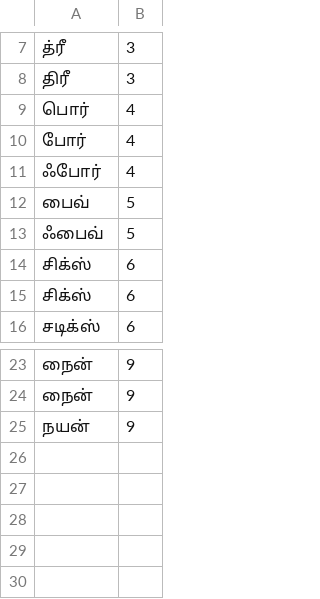
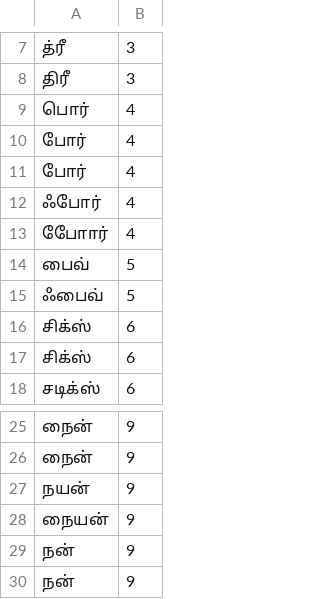
Before and after one commit to vasistalodagala/indic-punct, a TSV file: src/inverse_text_normalization/ta/data/numbers/digit.tsv, drawn as a sheet; only a part is shown, gaps mark what is left out.

```diff
--- a/src/inverse_text_normalization/ta/data/numbers/digit.tsv
+++ b/src/inverse_text_normalization/ta/data/numbers/digit.tsv
@@ -10,3 +10,5 @@
 போர்‌	4
+போர்	4
 ஃபோர்	4
+போோர்	4
 பைவ்‌	5
@@ -25 +27,4 @@
 நயன்	9
+நையன்	9
+நன்	9
+நன்	9
```
Also changed, not shown: src/inverse_text_normalization/ta/data/numbers/ta_tens.tsv, src/inverse_text_normalization/ta/data/numbers/ties.tsv, 3 other files.
